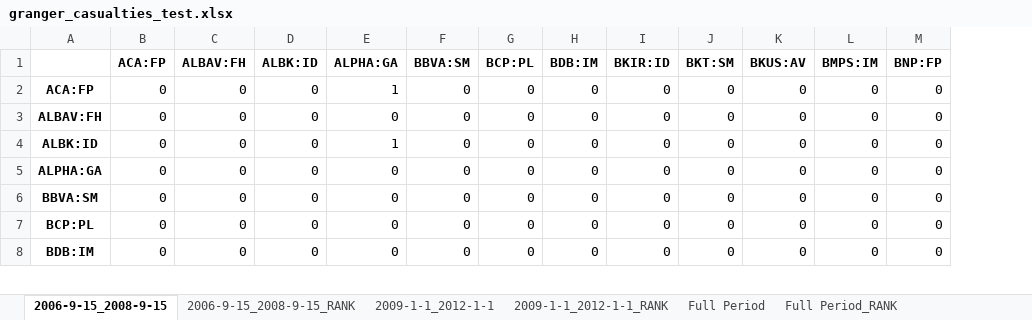
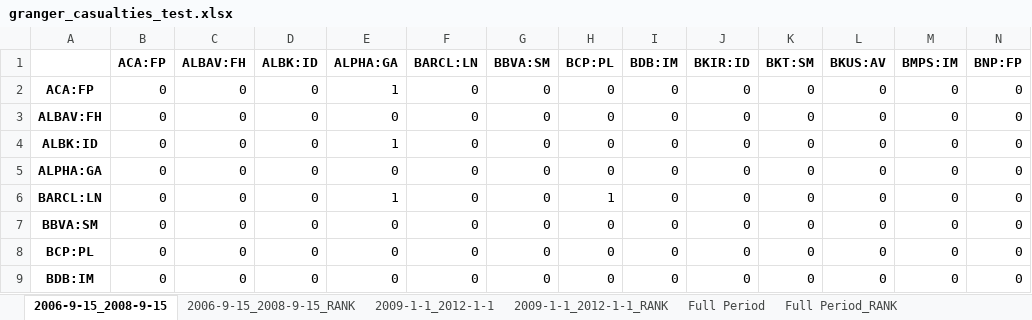
Before and after one commit to LeoCo/systemic_risk_measures, an Excel workbook: Output/granger_casualties_test.xlsx, sheet 2006-9-15_2008-9-15, drawn as a sheet; only a part is shown; values as stored, in another font and other column widths than the file's, no borders; addresses are those after the commit; rows hold the shown columns only; the diff names each change by its address in the sheet, - before the commit and + after, or states it on an @@ line.

```diff
--- a/Output/granger_casualties_test.xlsx (sheet 2006-9-15_2008-9-15)
+++ b/Output/granger_casualties_test.xlsx (sheet 2006-9-15_2008-9-15)
+column F (BARCL:LN), rows 2-5: all 0; rows 7-9: all 0
+row 6: BARCL:LN | 0 | 0 | 0 | 1 | 0 | 0 | 1 | 0 | 0 | 0 | 0 | 0 | 0
```
Also changed, not shown: sheet 2009-1-1_2012-1-1, sheet Full Period, sheet 2006-9-15_2008-9-15_RANK, sheet Full Period_RANK, sheet 2009-1-1_2012-1-1_RANK, Output/covar.xlsx, Output/systemic_expected_shortfall.xlsx, 5 other files.
